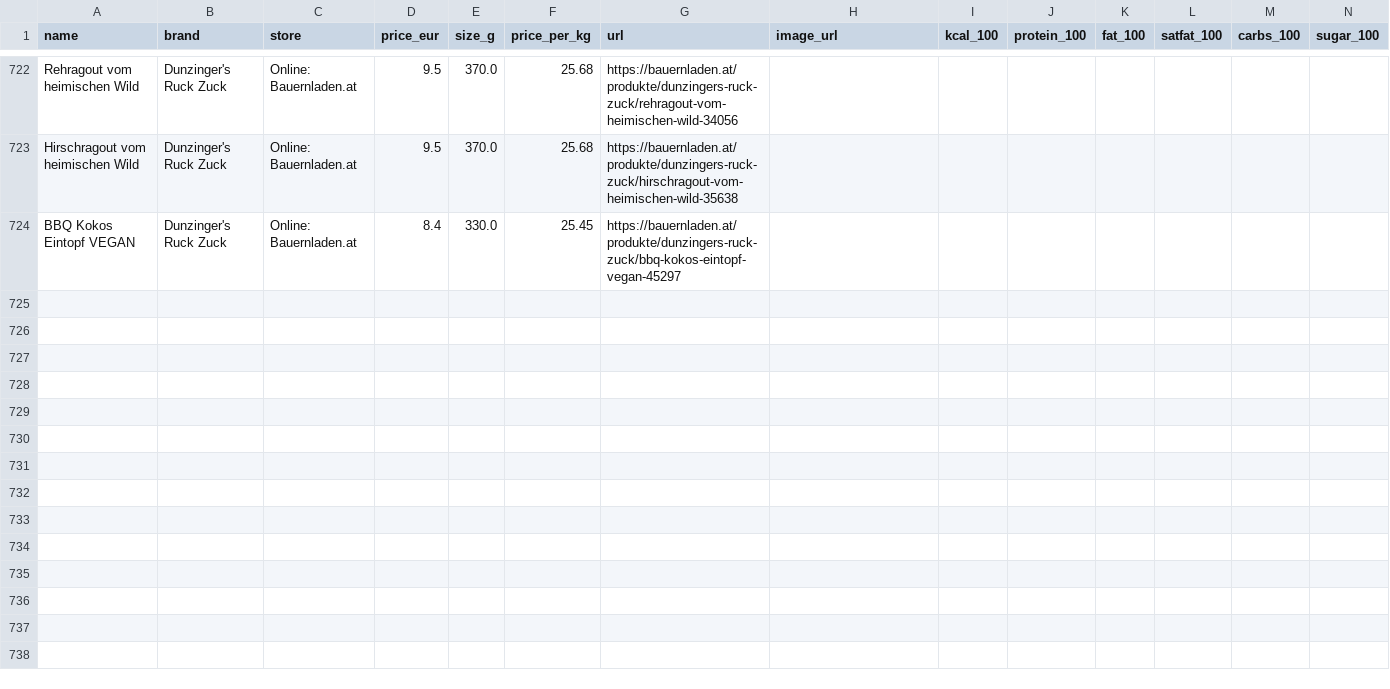
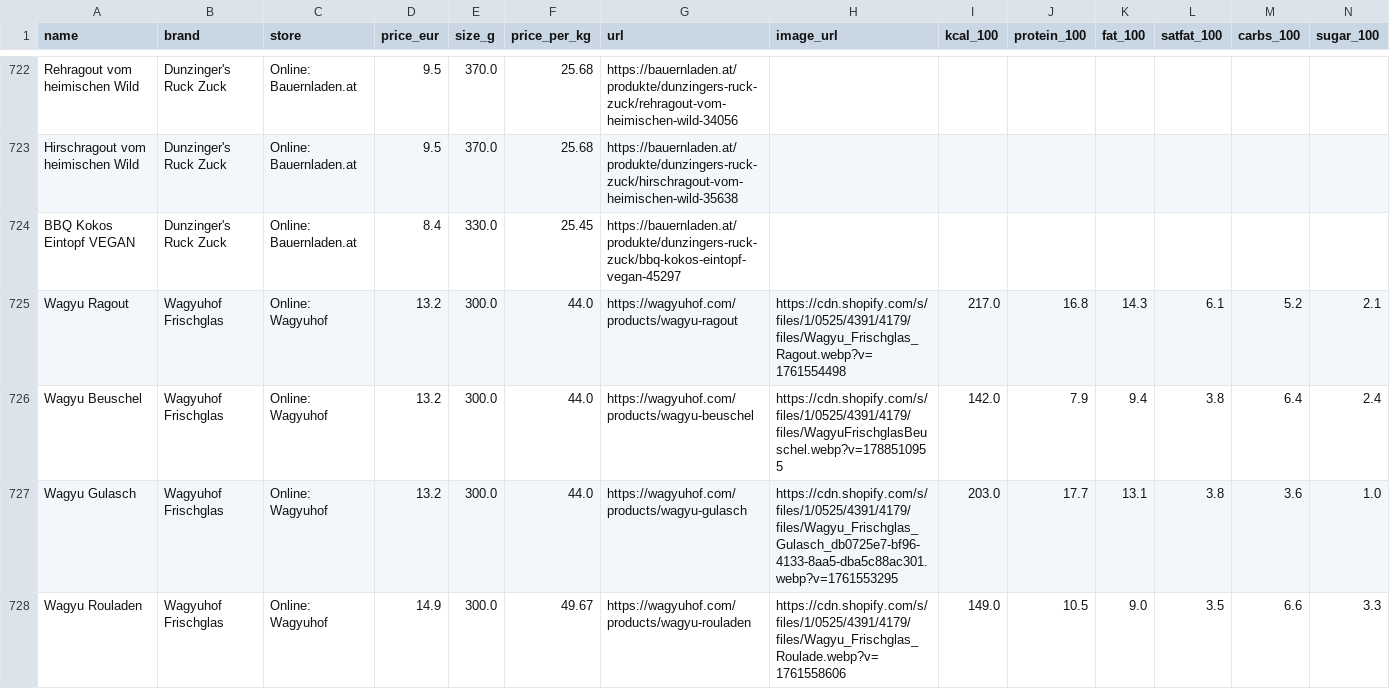
Before and after one commit to servas-ai/fertiggerichte-daten, a CSV file: data/online_mealprep.csv, drawn as a sheet; only a part is shown, gaps mark what is left out; rows hold the shown columns only; the diff names each change by its address in the sheet, - before the commit and + after, or states it on an @@ line.

Commit message:
Daten-Squad T1833: new online store Wagyuhof Frischglas (Wagyuhof GmbH, Haag NÖ; FN 478220s evi eingetragen, ATU72584759 VIES valid, LEI 98450053J99E55F43D03): +4 shelf-stable 300 g Wagyu jar meals (Gulasch, Ragout in Steinpilz-Rahmsoße, Beuschel 13,20 €; Rouladen 14,90 € ausverkauft) with full nutrition per 100 g (Atwater ok), vision-gated packshots 4/4, ships AT+DE (14,90 €/<30 €, 9,90 €, free from 150 €); no GTIN. Company +1 (161), vision-gated logo +1 (317, staged scripts/logo_work_T1833). Online meal-prep 723→727. validate.py OK

```diff
--- a/data/online_mealprep.csv
+++ b/data/online_mealprep.csv
+row 725: Wagyu Ragout | Wagyuhof Frischglas | Online: Wagyuhof | 13.2 | 300.0 | 44.0 | https://wagyuhof.com/products/wagyu-ragout | https://cdn.shopify.com/s/files/1/0525/4391/4179/files/Wagyu_Frischglas_Ragout.webp?v=1761554498 | 217.0 | 16.8 | 14.3 | 6.1 | 5.2 | 2.1
+row 726: Wagyu Beuschel | Wagyuhof Frischglas | Online: Wagyuhof | 13.2 | 300.0 | 44.0 | https://wagyuhof.com/products/wagyu-beuschel | https://cdn.shopify.com/s/files/1/0525/4391/4179/files/WagyuFrischglasBeuschel.webp?v=1788510955 | 142.0 | 7.9 | 9.4 | 3.8 | 6.4 | 2.4
+row 727: Wagyu Gulasch | Wagyuhof Frischglas | Online: Wagyuhof | 13.2 | 300.0 | 44.0 | https://wagyuhof.com/products/wagyu-gulasch | https://cdn.shopify.com/s/files/1/0525/4391/4179/files/Wagyu_Frischglas_Gulasch_db0725e7-bf96-4133-8aa5-dba5c88ac301.webp?v=1761553295 | 203.0 | 17.7 | 13.1 | 3.8 | 3.6 | 1.0
+row 728: Wagyu Rouladen | Wagyuhof Frischglas | Online: Wagyuhof | 14.9 | 300.0 | 49.67 | https://wagyuhof.com/products/wagyu-rouladen | https://cdn.shopify.com/s/files/1/0525/4391/4179/files/Wagyu_Frischglas_Roulade.webp?v=1761558606 | 149.0 | 10.5 | 9.0 | 3.5 | 6.6 | 3.3
```
Also changed, not shown: data/companies.csv, data/logos.csv, 7 other files.
